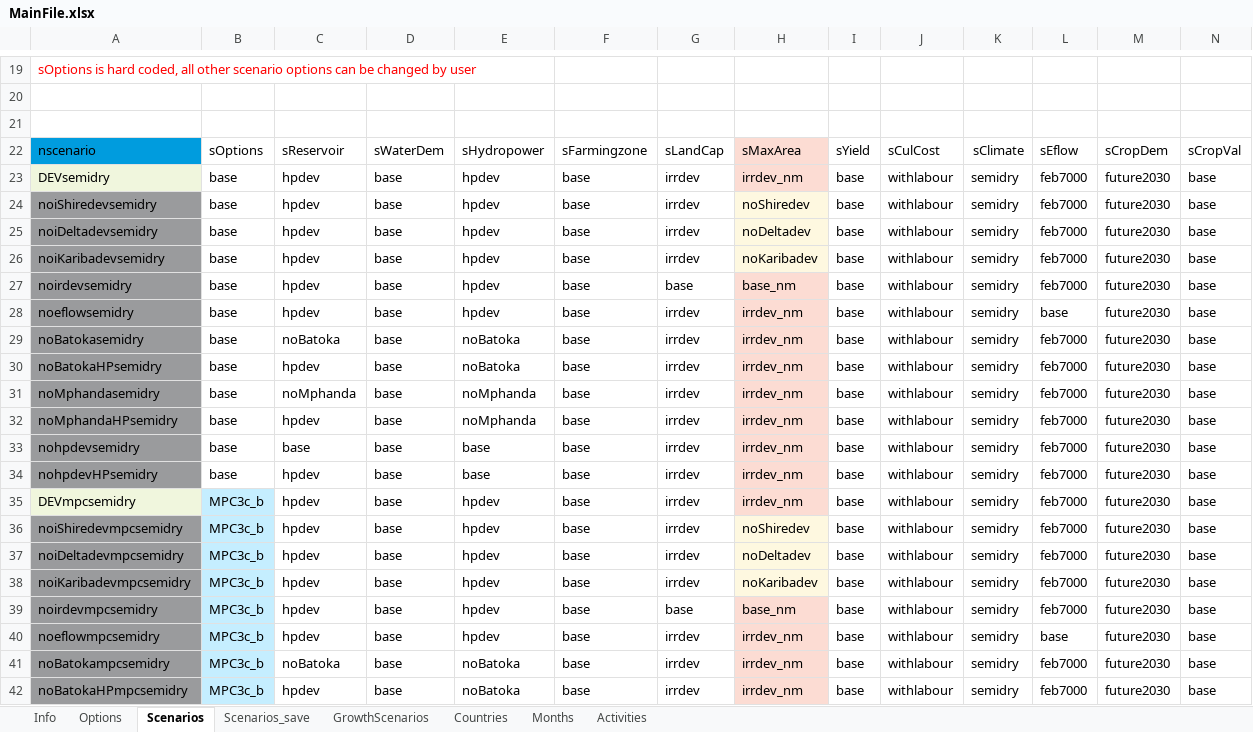
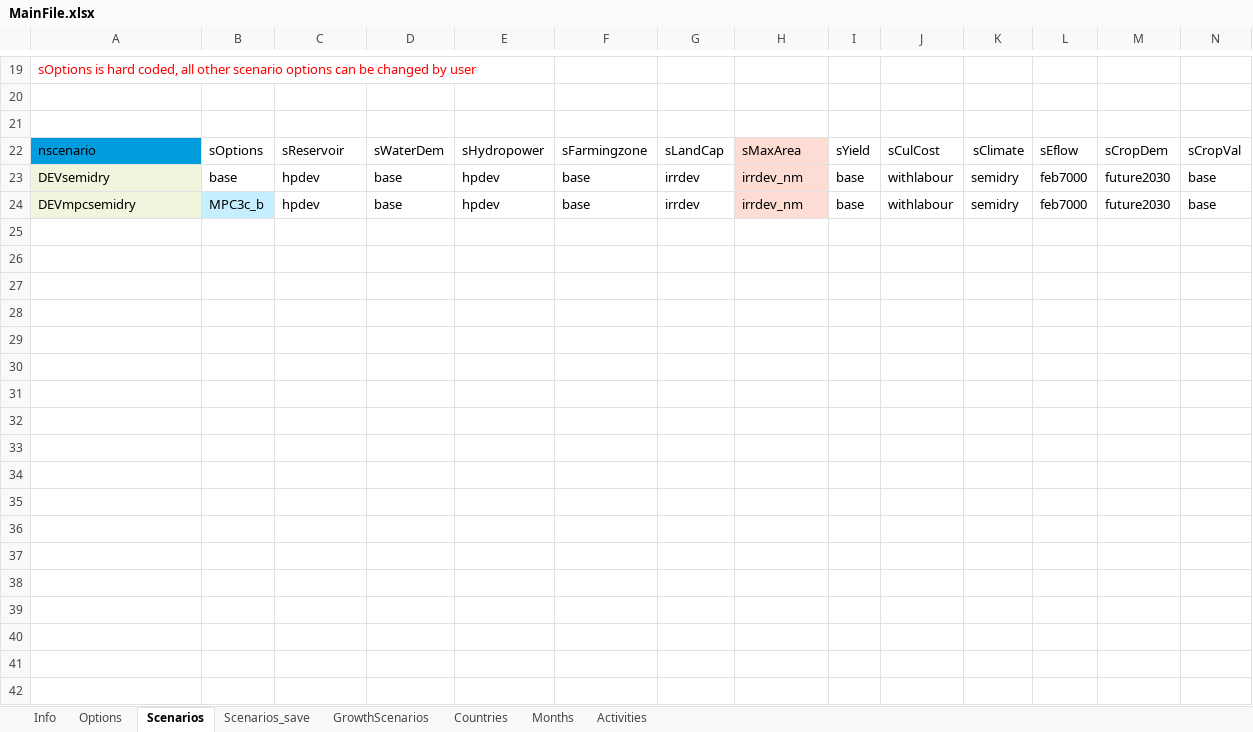
Before and after one commit to RaphaelPB/WHAT-IF, an Excel workbook: Data/MainFile.xlsx, sheet Scenarios, drawn as a sheet; only a part is shown, gaps mark what is left out; values as stored, in another font and other column widths than the file's, no borders; rows hold the shown columns only; the diff covers the shown part only; the diff names each change by its address in the sheet, - before the commit and + after, or states it on an @@ line.

Commit message:
update base files
updated base file

```diff
--- a/Data/MainFile.xlsx (sheet Scenarios)
+++ b/Data/MainFile.xlsx (sheet Scenarios)
-row 24: noiShiredevsemidry | base | hpdev | base | hpdev | base | irrdev | noShiredev | base | withlabour | semidry | feb7000 | future2030 | base
-row 25: noiDeltadevsemidry | base | hpdev | base | hpdev | base | irrdev | noDeltadev | base | withlabour | semidry | feb7000 | future2030 | base
-row 26: noiKaribadevsemidry | base | hpdev | base | hpdev | base | irrdev | noKaribadev | base | withlabour | semidry | feb7000 | future2030 | base
-row 27: noirdevsemidry | base | hpdev | base | hpdev | base | base | base_nm | base | withlabour | semidry | feb7000 | future2030 | base
-row 28: noeflowsemidry | base | hpdev | base | hpdev | base | irrdev | irrdev_nm | base | withlabour | semidry | base | future2030 | base
-row 29: noBatokasemidry | base | noBatoka | base | noBatoka | base | irrdev | irrdev_nm | base | withlabour | semidry | feb7000 | future2030 | base
-row 30: noBatokaHPsemidry | base | hpdev | base | noBatoka | base | irrdev | irrdev_nm | base | withlabour | semidry | feb7000 | future2030 | base
-row 31: noMphandasemidry | base | noMphanda | base | noMphanda | base | irrdev | irrdev_nm | base | withlabour | semidry | feb7000 | future2030 | base
-row 32: noMphandaHPsemidry | base | hpdev | base | noMphanda | base | irrdev | irrdev_nm | base | withlabour | semidry | feb7000 | future2030 | base
-row 33: nohpdevsemidry | base | base | base | base | base | irrdev | irrdev_nm | base | withlabour | semidry | feb7000 | future2030 | base
-row 34: nohpdevHPsemidry | base | hpdev | base | base | base | irrdev | irrdev_nm | base | withlabour | semidry | feb7000 | future2030 | base
-row 36: noiShiredevmpcsemidry | MPC3c_b | hpdev | base | hpdev | base | irrdev | noShiredev | base | withlabour | semidry | feb7000 | future2030 | base
-row 37: noiDeltadevmpcsemidry | MPC3c_b | hpdev | base | hpdev | base | irrdev | noDeltadev | base | withlabour | semidry | feb7000 | future2030 | base
-row 38: noiKaribadevmpcsemidry | MPC3c_b | hpdev | base | hpdev | base | irrdev | noKaribadev | base | withlabour | semidry | feb7000 | future2030 | base
-row 39: noirdevmpcsemidry | MPC3c_b | hpdev | base | hpdev | base | base | base_nm | base | withlabour | semidry | feb7000 | future2030 | base
-row 40: noeflowmpcsemidry | MPC3c_b | hpdev | base | hpdev | base | irrdev | irrdev_nm | base | withlabour | semidry | base | future2030 | base
-row 41: noBatokampcsemidry | MPC3c_b | noBatoka | base | noBatoka | base | irrdev | irrdev_nm | base | withlabour | semidry | feb7000 | future2030 | base
-row 42: noBatokaHPmpcsemidry | MPC3c_b | hpdev | base | noBatoka | base | irrdev | irrdev_nm | base | withlabour | semidry | feb7000 | future2030 | base
```
Also changed, not shown: 4 removed rows elsewhere in this sheet, sheet Options, formulas that keep their value, 3 other files.
